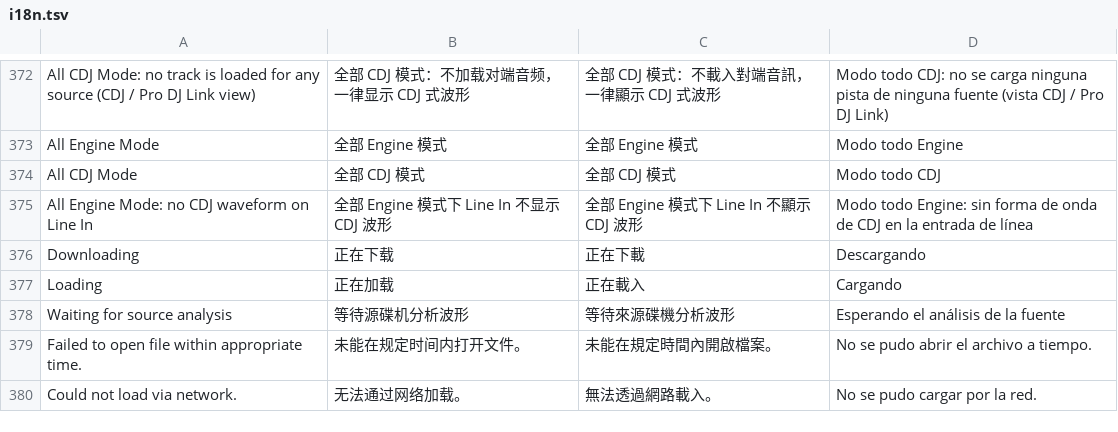
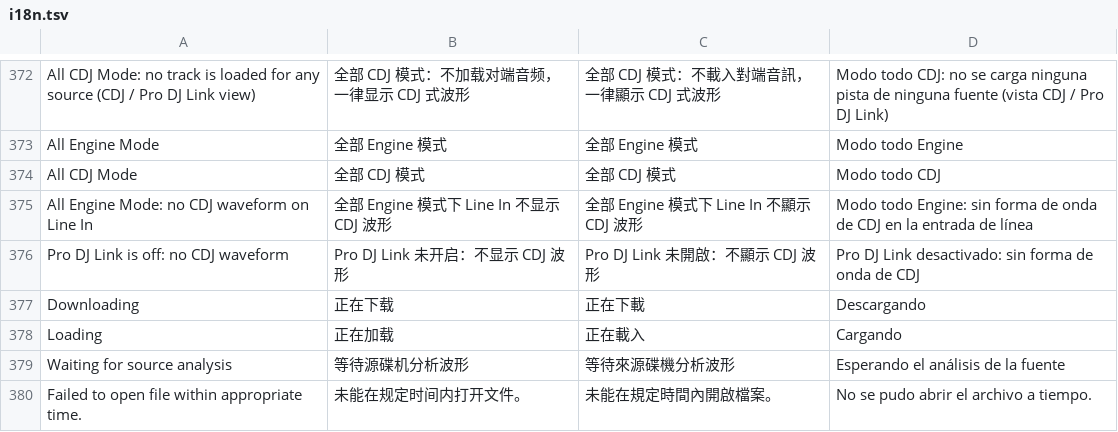
Before and after one commit to Cd1s/EngineX-OS, a TSV file: tools/ui-mod/i18n.tsv, drawn as a sheet; only a part is shown, gaps mark what is left out; the shorter side is filled out with more unchanged rows; the diff names each change by its address in the sheet, - before the commit and + after, or states it on an @@ line.

Commit message:
feat(ui): the lane's busy line says "Pro DJ Link is off: no CDJ waveform" for the prolink-off reason
The reason line of a lane (the why row of the busy indicator, shown for as long as the lane has no
waveform to draw) has one more text for the fallback code "prolink-off": the switch is named as the
deck's own row names it, no menu path. It sits beside the existing reasons and follows the row
"All Engine Mode: no CDJ waveform on Line In". The text goes through the run-time lookup like the
other strings of the lane, with its row in all four columns (zh-Hans, zh-Hant, es, en).

Three pack tests, each failing before: the expression shows the new text for the code and the five old
reasons word for word (gate and retry rule unchanged); the row has its four columns and the lookup
in every translated line; built packs of all four languages hold the lookup in Waveform.qml and the
text in the dictionary. Comparing packs built before and after for 5.3.0 and 5.0.4, in all four
languages, only EmbeddedMain.qml (the dictionary line) and Waveform.qml (this one map entry and its
comment) differ: every other file, every player-side lane text, is byte-identical.

```diff
--- a/tools/ui-mod/i18n.tsv
+++ b/tools/ui-mod/i18n.tsv
+row 376: Pro DJ Link is off: no CDJ waveform | Pro DJ Link 未开启：不显示 CDJ 波形 | Pro DJ Link 未開啟：不顯示 CDJ 波形 | Pro DJ Link desactivado: sin forma de onda de CDJ
```
Also changed, not shown: 2 other files.
